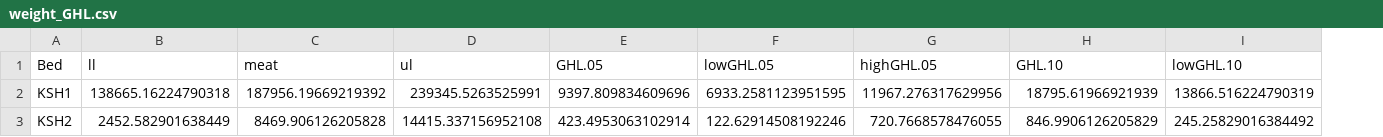
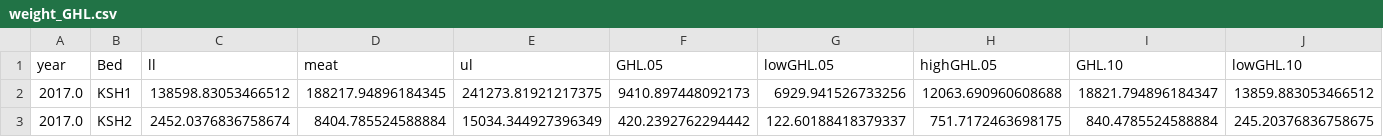
Before and after one commit to commfish/2017_survey, a CSV file: output/weight_GHL.csv, drawn as a sheet; only a part is shown; addresses are those after the commit; the diff covers the shown part only; the diff names each change by its address in the sheet, - before the commit and + after, or states it on an @@ line.

Commit message:
add year to weight_GHL.csv

```diff
--- a/output/weight_GHL.csv
+++ b/output/weight_GHL.csv
+column A (year), rows 2-3: 2017.0 | 2017.0
-C2 (ll): 138665.16224790318
+C2 (ll): 138598.83053466512
-D2 (meat): 187956.19669219392
+D2 (meat): 188217.94896184345
-E2 (ul): 239345.5263525991
+E2 (ul): 241273.81921217375
-F2 (GHL.05): 9397.809834609696
+F2 (GHL.05): 9410.897448092173
-G2 (lowGHL.05): 6933.2581123951595
+G2 (lowGHL.05): 6929.941526733256
-H2 (highGHL.05): 11967.276317629956
+H2 (highGHL.05): 12063.690960608688
-I2 (GHL.10): 18795.61966921939
+I2 (GHL.10): 18821.794896184347
-J2 (lowGHL.10): 13866.516224790319
+J2 (lowGHL.10): 13859.883053466512
-C3 (ll): 2452.582901638449
+C3 (ll): 2452.0376836758674
-D3 (meat): 8469.906126205828
+D3 (meat): 8404.785524588884
-E3 (ul): 14415.337156952108
+E3 (ul): 15034.344927396349
-F3 (GHL.05): 423.4953063102914
+F3 (GHL.05): 420.2392762294442
-G3 (lowGHL.05): 122.62914508192246
+G3 (lowGHL.05): 122.60188418379337
-H3 (highGHL.05): 720.7668578476055
+H3 (highGHL.05): 751.7172463698175
-I3 (GHL.10): 846.9906126205829
+I3 (GHL.10): 840.4785524588884
-J3 (lowGHL.10): 245.25829016384492
+J3 (lowGHL.10): 245.20376836758675
```
Also changed, not shown: 2 edited cells elsewhere in this file, 1 other file.
